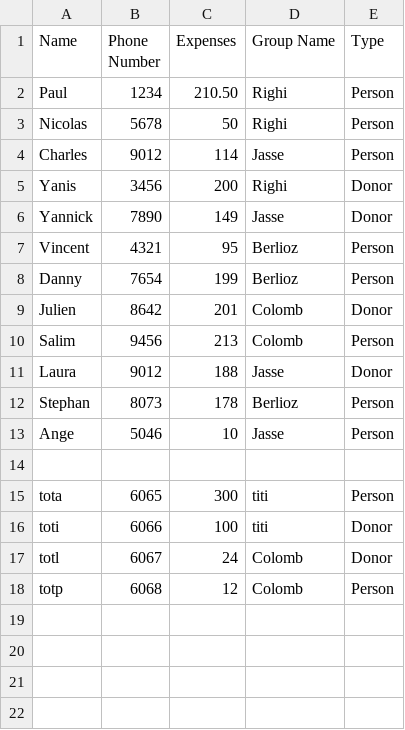
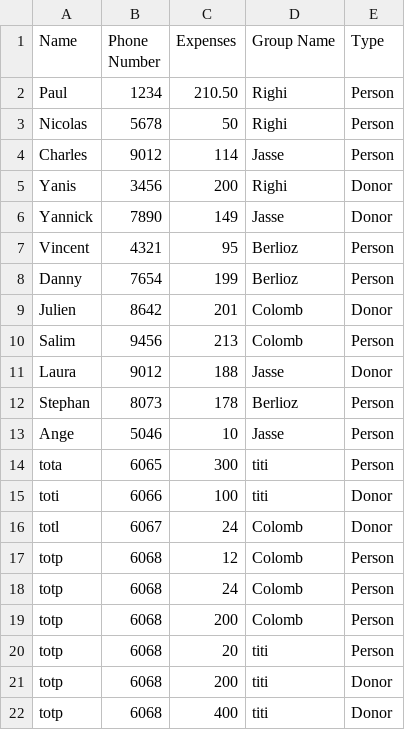
Before and after one commit to yannickkuhn/projetFinalFriendsExpenses, a CSV file: src/fichier.csv, drawn as a sheet.

Commit message:
- Ecriture d'une classe CsvWritter (facile, juste à écrire une ligne dans un fichier), - Prise en compte des dépenses d'une même personnes sur plusieurs lignes dans le fichier (additionner les dépenses ou les dons des donneurs).
Il reste à faire :
- Google tests correspondants,
- Ecriture d'une classe print.

```diff
--- a/src/fichier.csv
+++ b/src/fichier.csv
@@ -13,3 +13,2 @@ Stephan;8073;178;Berlioz;Person
 Ange;5046;10;Jasse;Person
-
 tota;6065;300;titi;Person
@@ -18 +17,6 @@ totl;6067;24;Colomb;Donor
 totp;6068;12;Colomb;Person
+totp;6068;24;Colomb;Person
+totp;6068;200;Colomb;Person
+totp;6068;20;titi;Person
+totp;6068;200;titi;Donor
+totp;6068;400;titi;Donor
```
Also changed, not shown: 5 other files.
